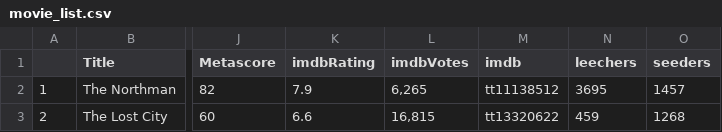
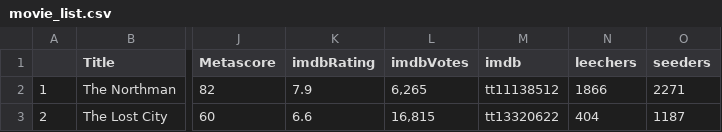
Before and after one commit to ErezWeiss1/Trending_Movies, a CSV file: data/movie_list.csv, drawn as a sheet; only a part is shown, gaps mark what is left out; the diff covers the shown part only; the diff names each change by its address in the sheet, - before the commit and + after, or states it on an @@ line.

```diff
--- a/data/movie_list.csv
+++ b/data/movie_list.csv
-N2 (leechers): 3695
+N2 (leechers): 1866
-O2 (seeders): 1457
+O2 (seeders): 2271
-N3 (leechers): 459
+N3 (leechers): 404
-O3 (seeders): 1268
+O3 (seeders): 1187
```
Also changed, not shown: 1 added row, 1 removed row and 75 edited cells elsewhere in this file, 1 other file.
